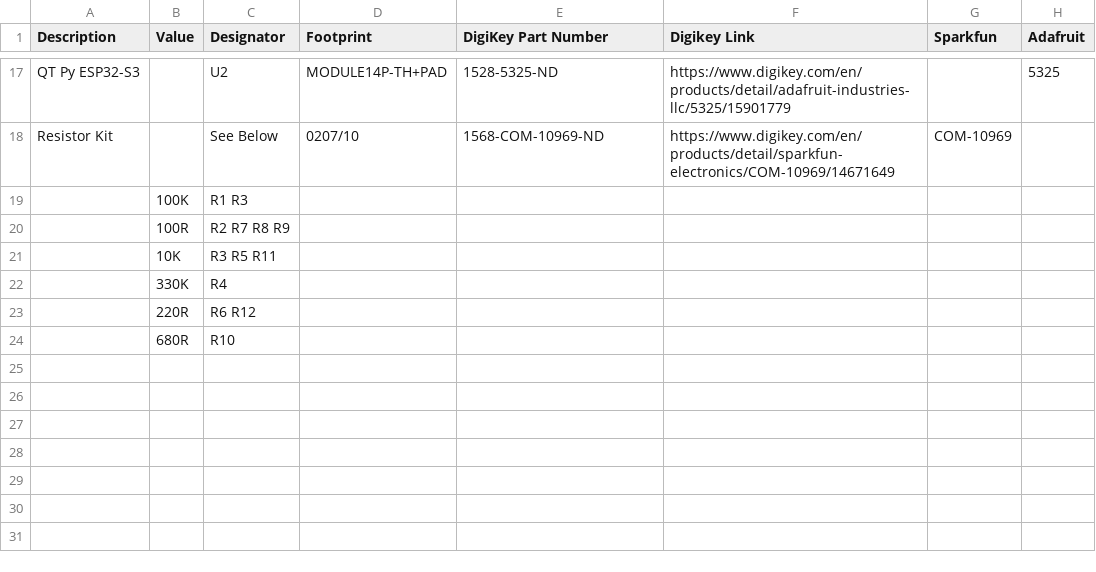
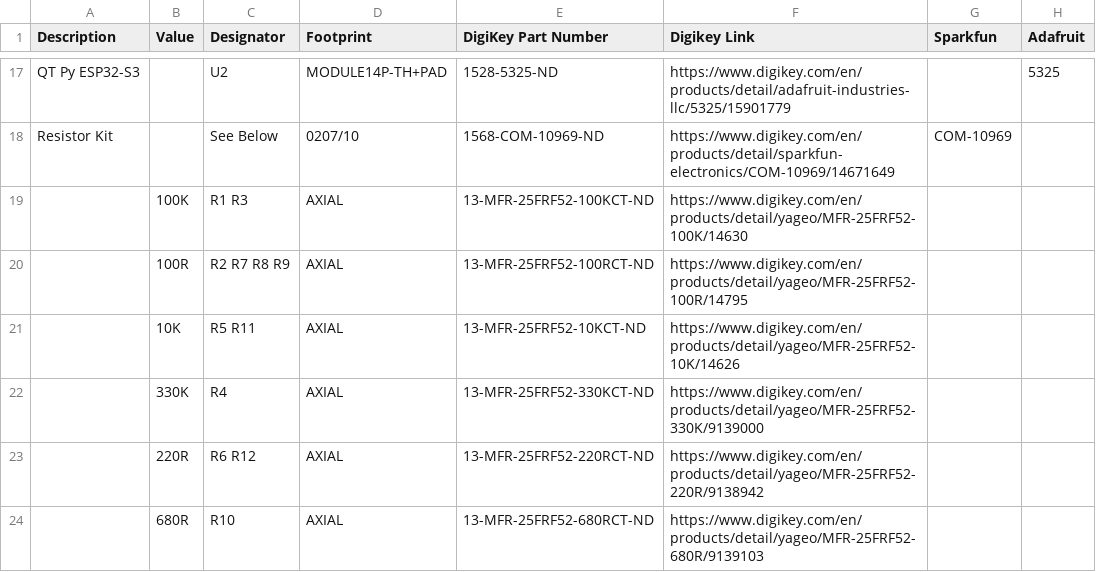
Before and after one commit to tetrabiodistributed/papra-pcba, a CSV file: components/a-tet-001113/Papra TH v1.0_bom.csv, drawn as a sheet; only a part is shown, gaps mark what is left out.

Commit message:
Update Papra TH v1.0_bom.csv

```diff
--- a/components/a-tet-001113/Papra TH v1.0_bom.csv
+++ b/components/a-tet-001113/Papra TH v1.0_bom.csv
@@ -18,7 +18,7 @@ QT Py ESP32-S3,,U2,MODULE14P-TH+PAD,1528-5325-ND,https://www.digikey.com/en/prod
 Resistor Kit,,See Below,0207/10,1568-COM-10969-ND,https://www.digikey.com/en/products/detail/sparkfun-electronics/COM-10969/14671649,COM-10969,
-,100K,R1 R3,,,,,
-,100R,R2 R7 R8 R9,,,,,
-,10K,R3 R5 R11,,,,,
-,330K,R4,,,,,
-,220R,R6 R12,,,,,
-,680R,R10,,,,,
+,100K,R1 R3,AXIAL,13-MFR-25FRF52-100KCT-ND,https://www.digikey.com/en/products/detail/yageo/MFR-25FRF52-100K/14630,,
+,100R,R2 R7 R8 R9,AXIAL,13-MFR-25FRF52-100RCT-ND,https://www.digikey.com/en/products/detail/yageo/MFR-25FRF52-100R/14795,,
+,10K,R5 R11,AXIAL,13-MFR-25FRF52-10KCT-ND,https://www.digikey.com/en/products/detail/yageo/MFR-25FRF52-10K/14626,,
+,330K,R4,AXIAL,13-MFR-25FRF52-330KCT-ND,https://www.digikey.com/en/products/detail/yageo/MFR-25FRF52-330K/9139000,,
+,220R,R6 R12,AXIAL,13-MFR-25FRF52-220RCT-ND,https://www.digikey.com/en/products/detail/yageo/MFR-25FRF52-220R/9138942,,
+,680R,R10,AXIAL,13-MFR-25FRF52-680RCT-ND,https://www.digikey.com/en/products/detail/yageo/MFR-25FRF52-680R/9139103,,
```
